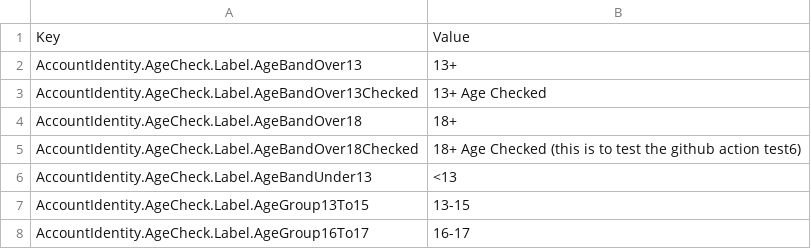
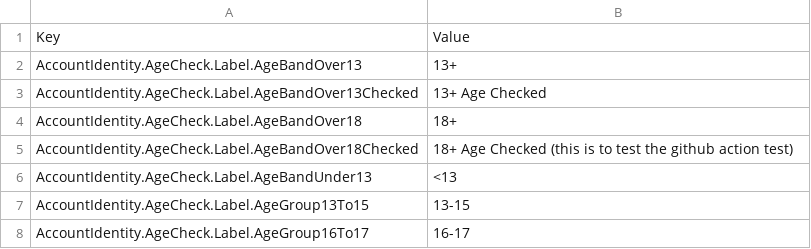
Before and after one commit to EliCauvert/Roblox-Datamining, a CSV file: Locales/Common/en-us.csv, drawn as a sheet; only a part is shown.

Commit message:
Test Comment

```diff
--- a/Locales/Common/en-us.csv
+++ b/Locales/Common/en-us.csv
@@ -4,3 +4,3 @@ AccountIdentity.AgeCheck.Label.AgeBandOver13Checked,13+ Age Checked
 AccountIdentity.AgeCheck.Label.AgeBandOver18,18+
-AccountIdentity.AgeCheck.Label.AgeBandOver18Checked,18+ Age Checked (this is to test the github action test6)
+AccountIdentity.AgeCheck.Label.AgeBandOver18Checked,18+ Age Checked (this is to test the github action test)
 AccountIdentity.AgeCheck.Label.AgeBandUnder13,<13
```
Also changed, not shown: 1 other file.
